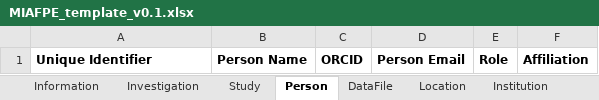
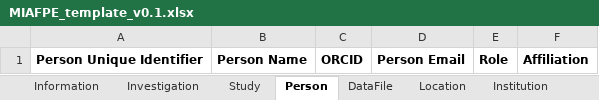
Before and after one commit to gryvity/MIAFPE, an Excel workbook: metadata/MIAFPE/MIAFPE_template_v0.1.xlsx, sheet Person, drawn as a sheet; values as stored, in another font and other column widths than the file's, no borders; the diff names each change by its address in the sheet, - before the commit and + after, or states it on an @@ line.

```diff
--- a/metadata/MIAFPE/MIAFPE_template_v0.1.xlsx (sheet Person)
+++ b/metadata/MIAFPE/MIAFPE_template_v0.1.xlsx (sheet Person)
-A1: Unique Identifier
+A1: Person Unique Identifier
```
Also changed, not shown: sheet Information, sheet ExperimentalDesign, other sheet tabs, 6 other files.
